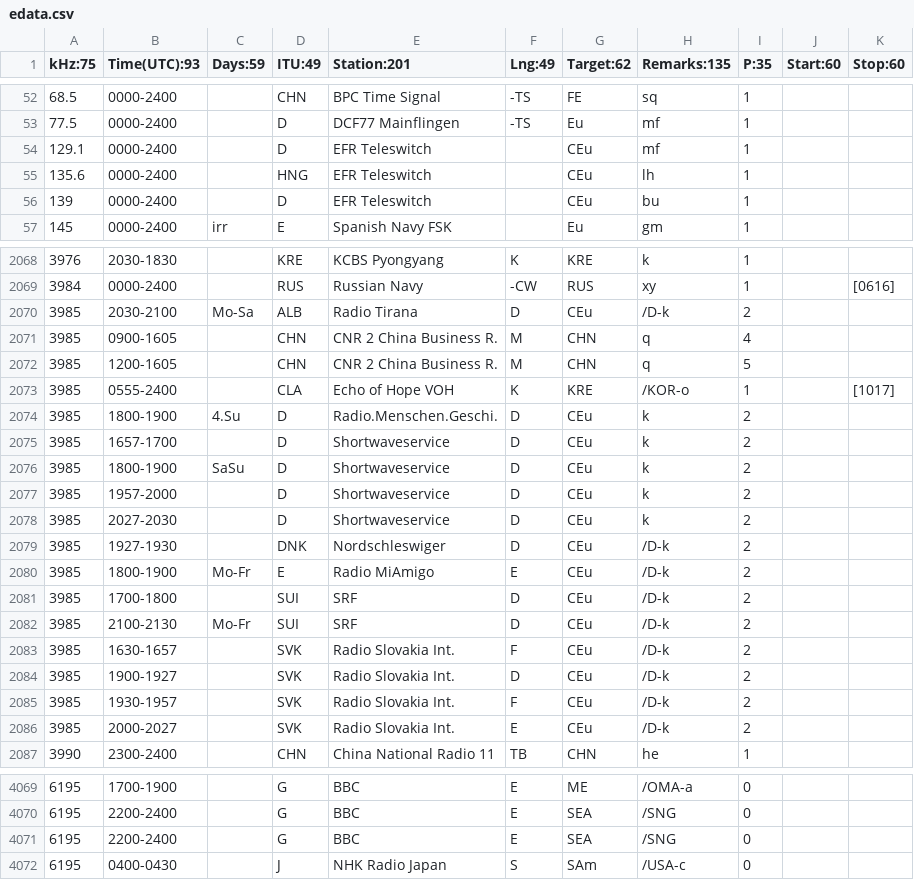
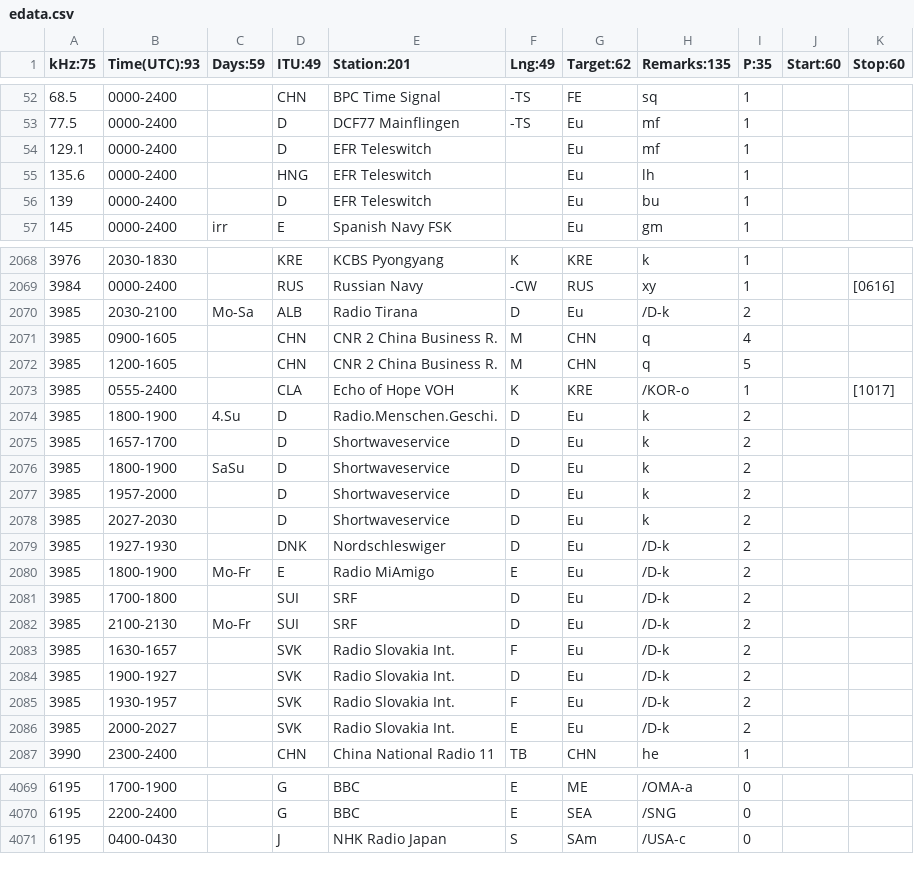
Before and after one commit to skywaveapps/skywaveschedules, a CSV file: edata.csv, drawn as a sheet; only a part is shown, gaps mark what is left out; the diff covers the shown part only.

Commit message:
Add files via upload

```diff
--- a/edata.csv
+++ b/edata.csv
@@ -53,5 +53,5 @@ kHz:75;Time(UTC):93;Days:59;ITU:49;Station:201;Lng:49;Target:62;Remarks:135;P:35
 77.5;0000-2400;;D;DCF77 Mainflingen;-TS;Eu;mf;1;;
-129.1;0000-2400;;D;EFR Teleswitch;;CEu;mf;1;;
-135.6;0000-2400;;HNG;EFR Teleswitch;;CEu;lh;1;;
-139;0000-2400;;D;EFR Teleswitch;;CEu;bu;1;;
+129.1;0000-2400;;D;EFR Teleswitch;;Eu;mf;1;;
+135.6;0000-2400;;HNG;EFR Teleswitch;;Eu;lh;1;;
+139;0000-2400;;D;EFR Teleswitch;;Eu;bu;1;;
 145;0000-2400;irr;E;Spanish Navy FSK;;Eu;gm;1;;
@@ -2069,3 +2069,3 @@ kHz:75;Time(UTC):93;Days:59;ITU:49;Station:201;Lng:49;Target:62;Remarks:135;P:35
 3984;0000-2400;;RUS;Russian Navy;-CW;RUS;xy;1;;[0616]
-3985;2030-2100;Mo-Sa;ALB;Radio Tirana;D;CEu;/D-k;2;;
+3985;2030-2100;Mo-Sa;ALB;Radio Tirana;D;Eu;/D-k;2;;
 3985;0900-1605;;CHN;CNR 2 China Business R.;M;CHN;q;4;;
@@ -2073,15 +2073,15 @@ kHz:75;Time(UTC):93;Days:59;ITU:49;Station:201;Lng:49;Target:62;Remarks:135;P:35
 3985;0555-2400;;CLA;Echo of Hope VOH;K;KRE;/KOR-o;1;;[1017]
-3985;1800-1900;4.Su;D;Radio.Menschen.Geschi.;D;CEu;k;2;;
-3985;1657-1700;;D;Shortwaveservice;D;CEu;k;2;;
-3985;1800-1900;SaSu;D;Shortwaveservice;D;CEu;k;2;;
-3985;1957-2000;;D;Shortwaveservice;D;CEu;k;2;;
-3985;2027-2030;;D;Shortwaveservice;D;CEu;k;2;;
-3985;1927-1930;;DNK;Nordschleswiger;D;CEu;/D-k;2;;
-3985;1800-1900;Mo-Fr;E;Radio MiAmigo;E;CEu;/D-k;2;;
-3985;1700-1800;;SUI;SRF;D;CEu;/D-k;2;;
-3985;2100-2130;Mo-Fr;SUI;SRF;D;CEu;/D-k;2;;
-3985;1630-1657;;SVK;Radio Slovakia Int.;F;CEu;/D-k;2;;
-3985;1900-1927;;SVK;Radio Slovakia Int.;D;CEu;/D-k;2;;
-3985;1930-1957;;SVK;Radio Slovakia Int.;F;CEu;/D-k;2;;
-3985;2000-2027;;SVK;Radio Slovakia Int.;E;CEu;/D-k;2;;
+3985;1800-1900;4.Su;D;Radio.Menschen.Geschi.;D;Eu;k;2;;
+3985;1657-1700;;D;Shortwaveservice;D;Eu;k;2;;
+3985;1800-1900;SaSu;D;Shortwaveservice;D;Eu;k;2;;
+3985;1957-2000;;D;Shortwaveservice;D;Eu;k;2;;
+3985;2027-2030;;D;Shortwaveservice;D;Eu;k;2;;
+3985;1927-1930;;DNK;Nordschleswiger;D;Eu;/D-k;2;;
+3985;1800-1900;Mo-Fr;E;Radio MiAmigo;E;Eu;/D-k;2;;
+3985;1700-1800;;SUI;SRF;D;Eu;/D-k;2;;
+3985;2100-2130;Mo-Fr;SUI;SRF;D;Eu;/D-k;2;;
+3985;1630-1657;;SVK;Radio Slovakia Int.;F;Eu;/D-k;2;;
+3985;1900-1927;;SVK;Radio Slovakia Int.;D;Eu;/D-k;2;;
+3985;1930-1957;;SVK;Radio Slovakia Int.;F;Eu;/D-k;2;;
+3985;2000-2027;;SVK;Radio Slovakia Int.;E;Eu;/D-k;2;;
 3990;2300-2400;;CHN;China National Radio 11;TB;CHN;he;1;;
@@ -4070,3 +4070,2 @@ kHz:75;Time(UTC):93;Days:59;ITU:49;Station:201;Lng:49;Target:62;Remarks:135;P:35
 6195;2200-2400;;G;BBC;E;SEA;/SNG;0;;
-6195;2200-2400;;G;BBC;E;SEA;/SNG;0;;
 6195;0400-0430;;J;NHK Radio Japan;S;SAm;/USA-c;0;;
```
Also changed, not shown: 116 edited cells elsewhere in this file.
